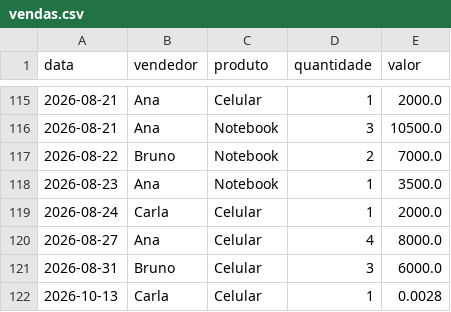
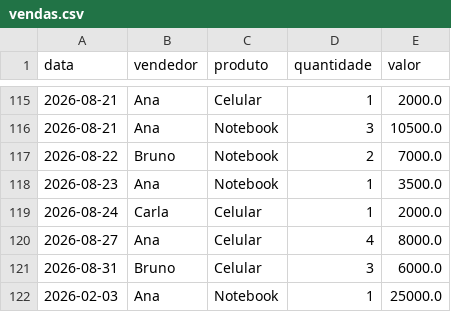
Before and after one commit to veronica-lc-romano/automacao-python, a CSV file: vendas.csv, drawn as a sheet; only a part is shown, gaps mark what is left out.

```diff
--- a/vendas.csv
+++ b/vendas.csv
@@ -121,2 +121,2 @@ data,vendedor,produto,quantidade,valor
 2026-08-31,Bruno,Celular,3,6000.0
-2026-10-13,Carla,Celular,1,0.0028
+2026-02-03,Ana,Notebook,1,25000.0
```
Also changed, not shown: 1 other file.
